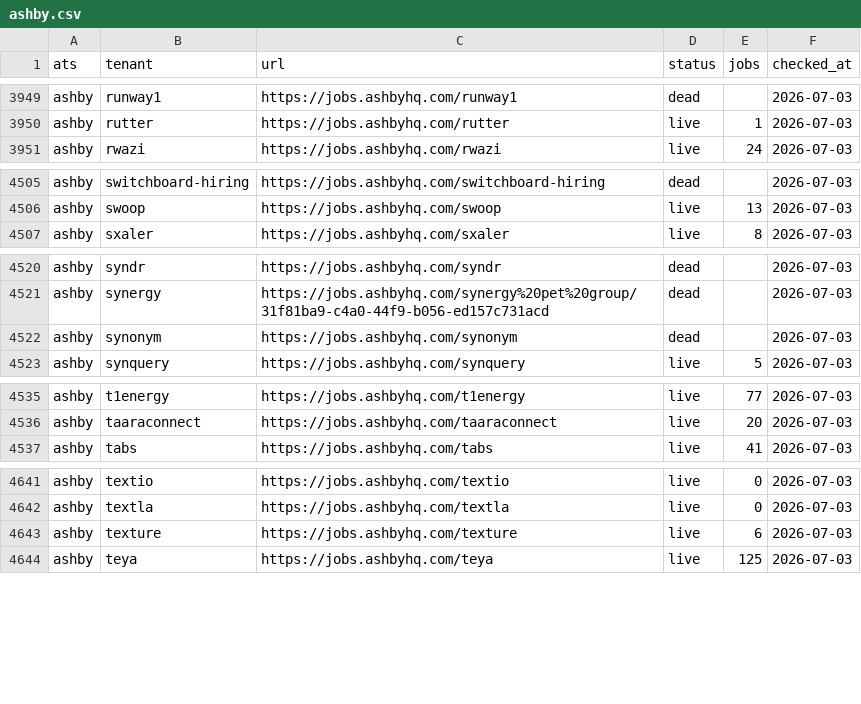
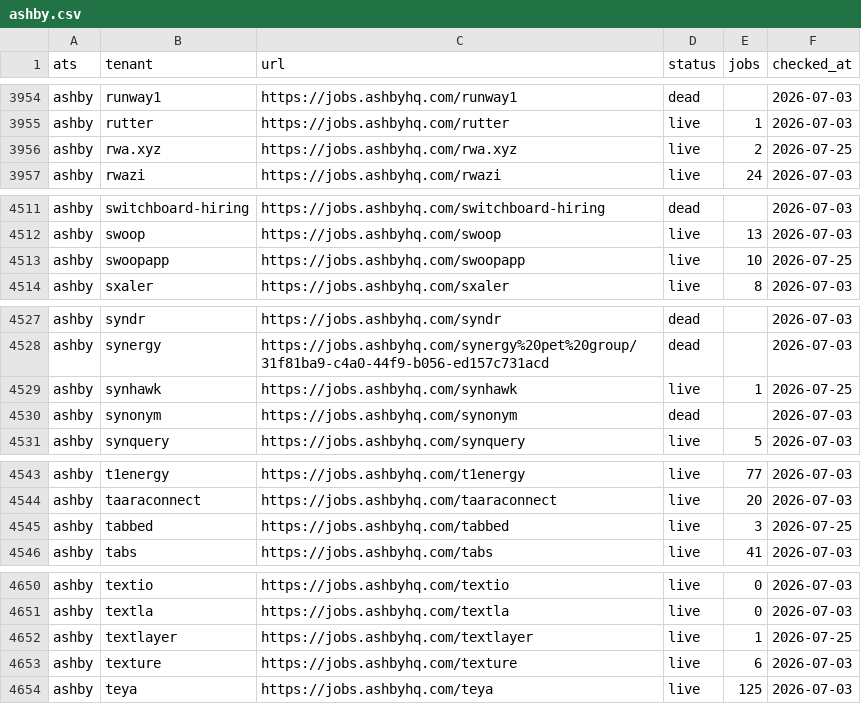
Before and after one commit to sarthakjain004/headstart, a CSV file: data/validate/liveness/ashby.csv, drawn as a sheet; only a part is shown, gaps mark what is left out; the diff covers the shown part only; the diff names each change by its address in the sheet, - before the commit and + after, or states it on an @@ line.

```diff
--- a/data/validate/liveness/ashby.csv
+++ b/data/validate/liveness/ashby.csv
+row 3956: ashby | rwa.xyz | https://jobs.ashbyhq.com/rwa.xyz | live | 2 | 2026-07-25
+row 4513: ashby | swoopapp | https://jobs.ashbyhq.com/swoopapp | live | 10 | 2026-07-25
+row 4529: ashby | synhawk | https://jobs.ashbyhq.com/synhawk | live | 1 | 2026-07-25
+row 4545: ashby | tabbed | https://jobs.ashbyhq.com/tabbed | live | 3 | 2026-07-25
+row 4652: ashby | textlayer | https://jobs.ashbyhq.com/textlayer | live | 1 | 2026-07-25
```
Also changed, not shown: 5 added rows elsewhere in this file, data/validate/liveness/greenhouse.csv, 8 other files.
